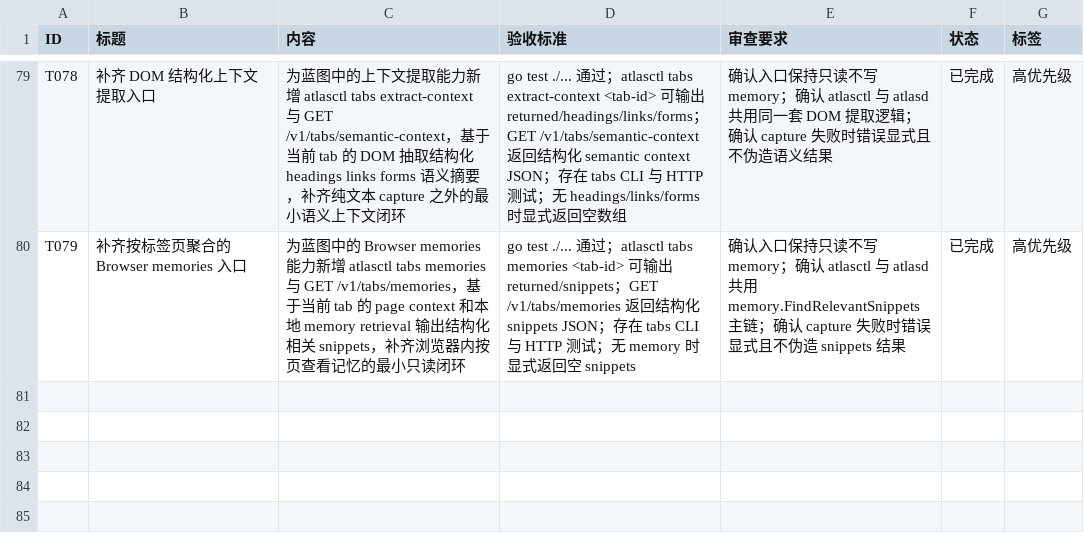
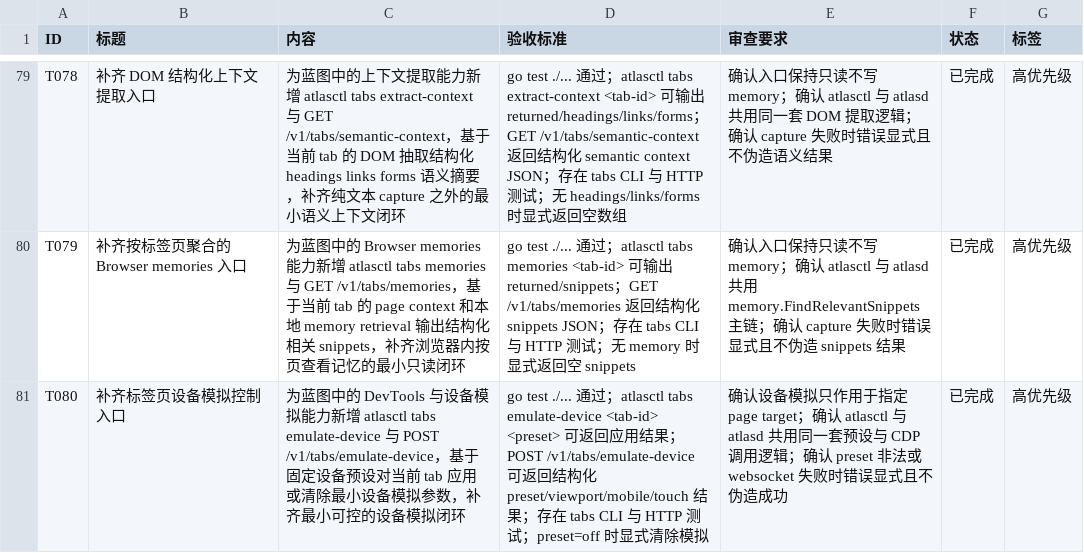
Before and after one commit to MisonL/AtlasX-Go, a CSV file: tasks.csv, drawn as a sheet; only a part is shown, gaps mark what is left out.

Commit message:
Add tab device emulation entrypoints

```diff
--- a/tasks.csv
+++ b/tasks.csv
@@ -80 +80,2 @@ T078,补齐 DOM 结构化上下文提取入口,为蓝图中的上下文提取能
 T079,补齐按标签页聚合的 Browser memories 入口,为蓝图中的 Browser memories 能力新增 atlasctl tabs memories 与 GET /v1/tabs/memories，基于当前 tab 的 page context 和本地 memory retrieval 输出结构化相关 snippets，补齐浏览器内按页查看记忆的最小只读闭环,"go test ./... 通过；atlasctl tabs memories <tab-id> 可输出 returned/snippets；GET /v1/tabs/memories 返回结构化 snippets JSON；存在 tabs CLI 与 HTTP 测试；无 memory 时显式返回空 snippets",确认入口保持只读不写 memory；确认 atlasctl 与 atlasd 共用 memory.FindRelevantSnippets 主链；确认 capture 失败时错误显式且不伪造 snippets 结果,已完成,高优先级
+T080,补齐标签页设备模拟控制入口,为蓝图中的 DevTools 与设备模拟能力新增 atlasctl tabs emulate-device 与 POST /v1/tabs/emulate-device，基于固定设备预设对当前 tab 应用或清除最小设备模拟参数，补齐最小可控的设备模拟闭环,"go test ./... 通过；atlasctl tabs emulate-device <tab-id> <preset> 可返回应用结果；POST /v1/tabs/emulate-device 可返回结构化 preset/viewport/mobile/touch 结果；存在 tabs CLI 与 HTTP 测试；preset=off 时显式清除模拟",确认设备模拟只作用于指定 page target；确认 atlasctl 与 atlasd 共用同一套预设与 CDP 调用逻辑；确认 preset 非法或 websocket 失败时错误显式且不伪造成功,已完成,高优先级
```
Also changed, not shown: 18 other files.
